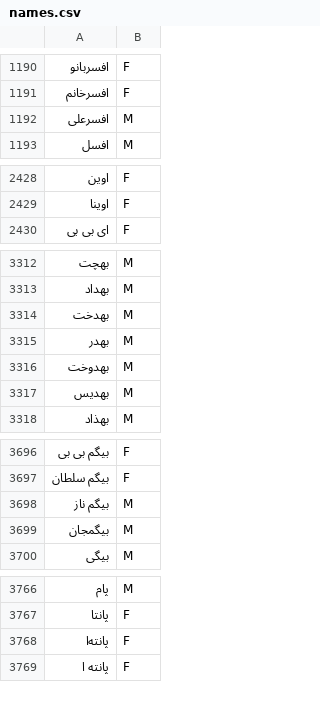
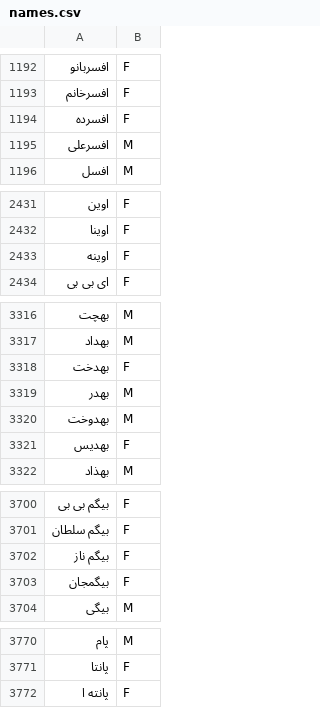
Before and after one commit to armanyazdi/persian-gender-detection-java, a CSV file: src/main/resources/data/names.csv, drawn as a sheet; only a part is shown, gaps mark what is left out; removed rows and columns are numbered as before the commit, all else as after; the diff covers the shown part only; the diff names each change by its address in the sheet, - before the commit and + after, or states it on an @@ line.

```diff
--- a/src/main/resources/data/names.csv
+++ b/src/main/resources/data/names.csv
+row 1194: افسرده | F
+row 2433: اوینه | F
-B3318: M
+B3318: F
-B3321: M
+B3321: F
-B3702:B3703: M
+B3702:B3703: F
-row 3768: پانته‌ا | F
```
Also changed, not shown: 19 added rows, 1 removed row and 63 edited cells elsewhere in this file.
